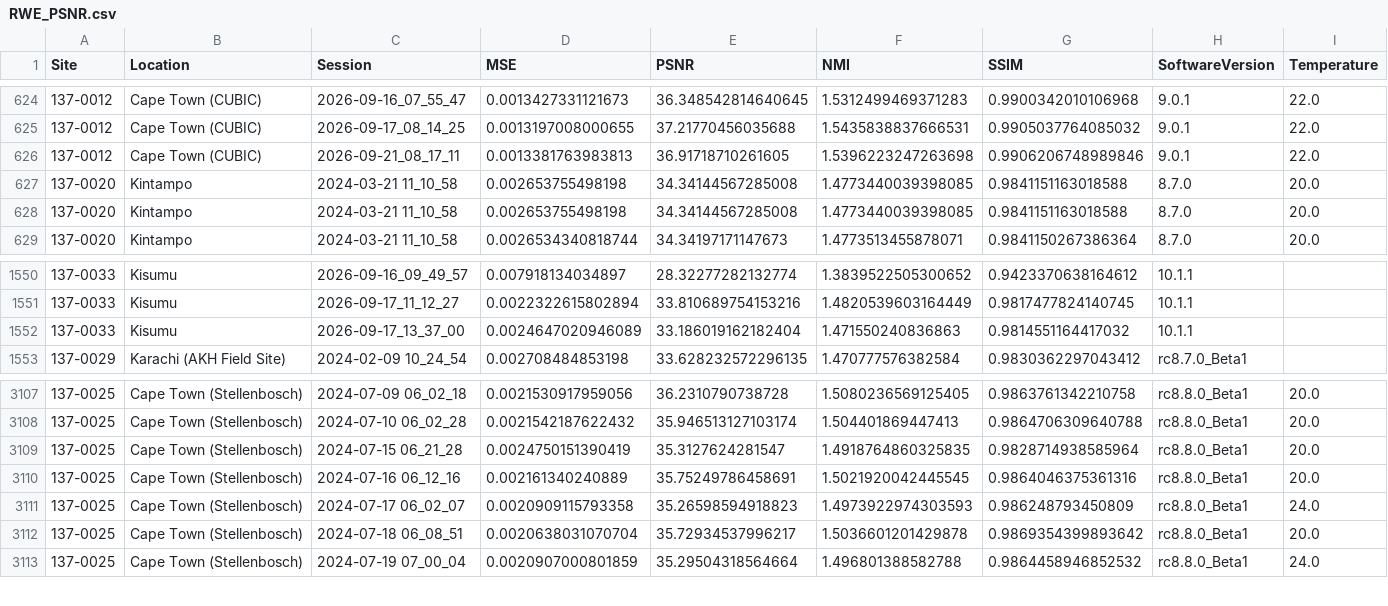
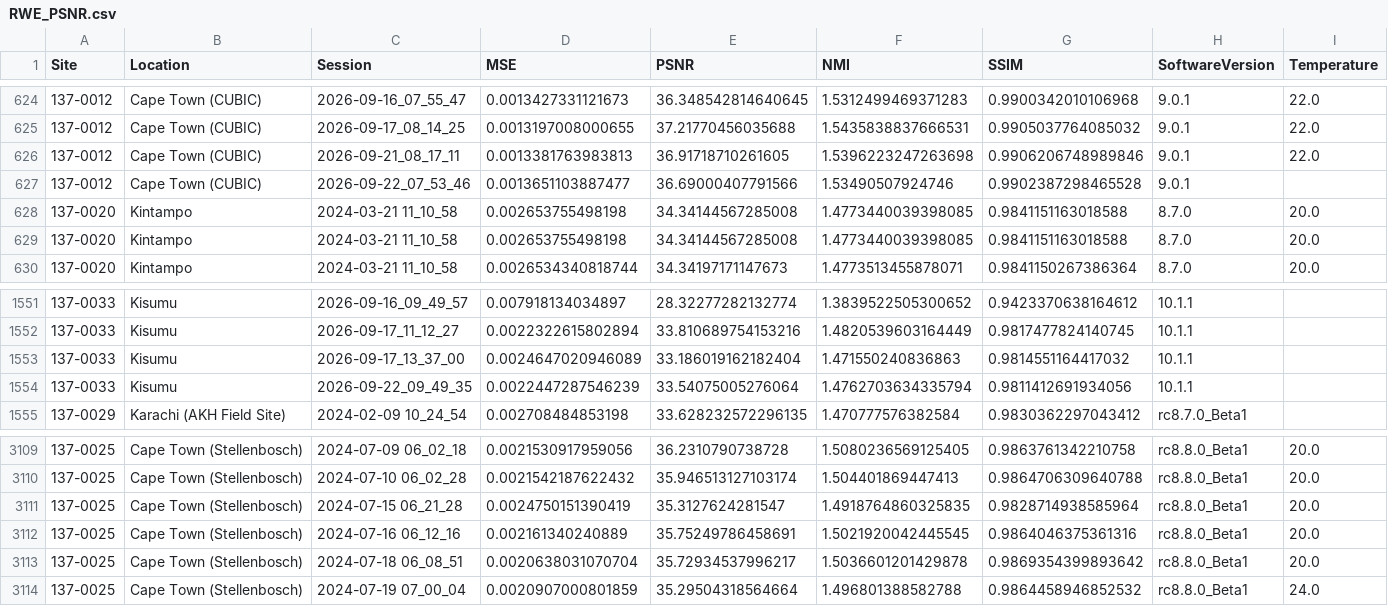
Before and after one commit to UNITY-Physics/UNITY-Dashboard, a CSV file: src/data/RWE_PSNR.csv, drawn as a sheet; only a part is shown, gaps mark what is left out; removed rows and columns are numbered as before the commit, all else as after; the diff names each change by its address in the sheet, - before the commit and + after, or states it on an @@ line.

```diff
--- a/src/data/RWE_PSNR.csv
+++ b/src/data/RWE_PSNR.csv
+row 627: 137-0012 | Cape Town (CUBIC) | 2026-09-22_07_53_46 | 0.0013651103887477 | 36.69000407791566 | 1.53490507924746 | 0.9902387298465528 | 9.0.1
+row 1554: 137-0033 | Kisumu | 2026-09-22_09_49_35 | 0.0022447287546239 | 33.54075005276064 | 1.4762703634335794 | 0.9811412691934056 | 10.1.1
-row 3111: 137-0025 | Cape Town (Stellenbosch) | 2024-07-17 06_02_07 | 0.0020909115793358 | 35.26598594918823 | 1.4973922974303593 | 0.986248793450809 | rc8.8.0_Beta1 | 24.0
```
